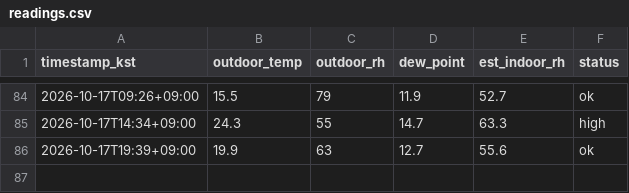
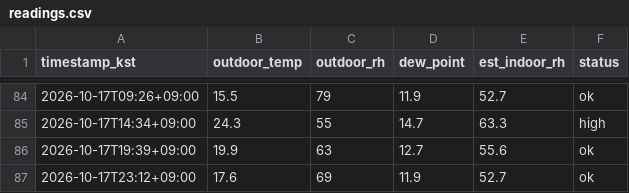
Before and after one commit to sophie-son/violin-humidity, a CSV file: data/readings.csv, drawn as a sheet; only a part is shown, gaps mark what is left out; the diff names each change by its address in the sheet, - before the commit and + after, or states it on an @@ line.

Commit message:
data: 2026-10-17T14:12:05Z

```diff
--- a/data/readings.csv
+++ b/data/readings.csv
+row 87: 2026-10-17T23:12+09:00 | 17.6 | 69 | 11.9 | 52.7 | ok
```
Also changed, not shown: 1 other file.
